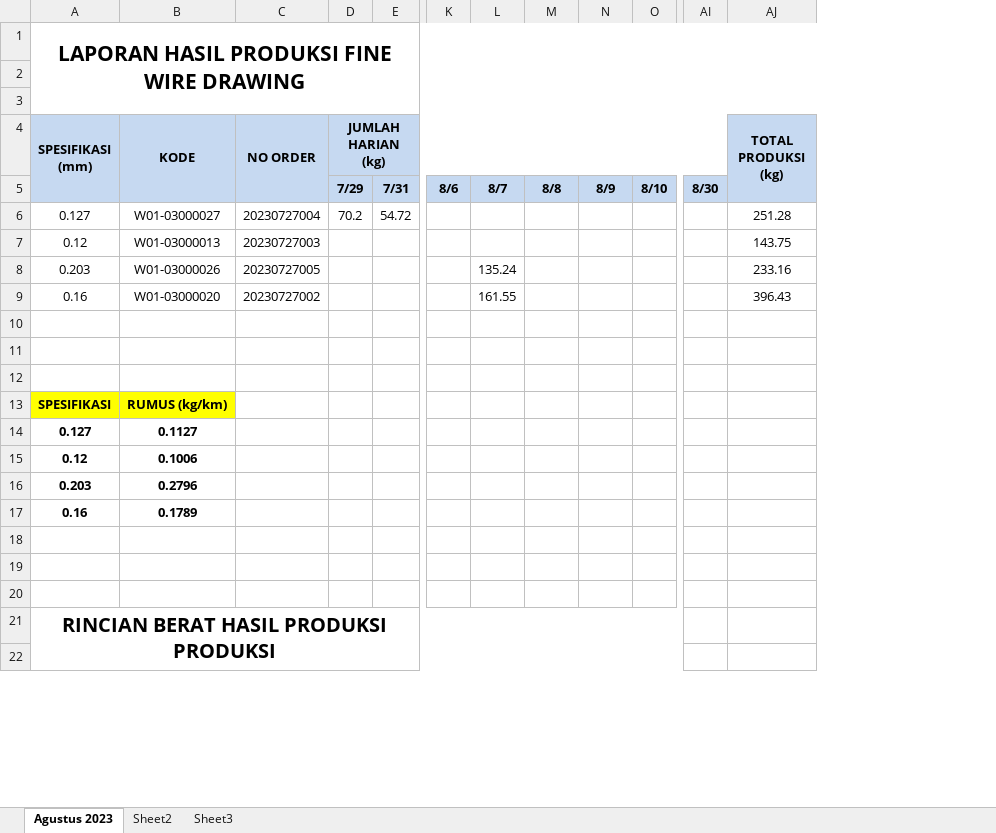
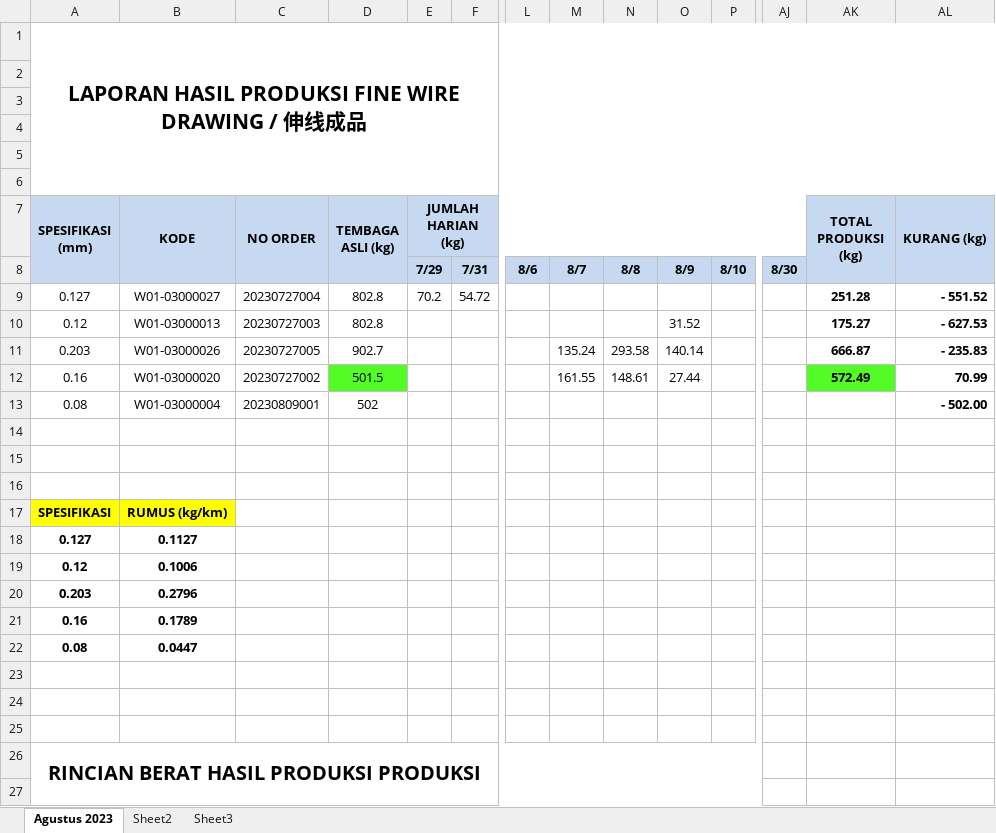
Before and after one commit to justforexample/Laporan, an Excel workbook: LAPORAN HASIL PRODUKSI FINE WIRE DRAWING/LAPORAN HASIL PRODUKSI FINE WIRE DRAWING.xlsx, sheet Agustus 2023, drawn as a sheet; only a part is shown, gaps mark what is left out; values as stored, in another font and other column widths than the file's, no borders; charts and pictures not drawn; addresses are those after the commit; rows hold the shown columns only; the diff covers the shown part only; the diff names each change by its address in the sheet, - before the commit and + after, or states it on an @@ line.

Commit message:
Laporan 2023.08.09

```diff
--- a/LAPORAN HASIL PRODUKSI FINE WIRE DRAWING/LAPORAN HASIL PRODUKSI FINE WIRE DRAWING.xlsx (sheet Agustus 2023)
+++ b/LAPORAN HASIL PRODUKSI FINE WIRE DRAWING/LAPORAN HASIL PRODUKSI FINE WIRE DRAWING.xlsx (sheet Agustus 2023)
+column D (TEMBAGA ASLI (kg)), rows 9-12: 802.8 | 802.8 | 902.7 | 501.5
+column AL (KURANG (kg)), rows 9-12: - 551.52 | - 627.53 | - 235.83 | 70.99
-A1 (SPESIFIKASI (mm)): LAPORAN HASIL PRODUKSI FINE WIRE DRAWING
+A1 (SPESIFIKASI (mm)): LAPORAN HASIL PRODUKSI FINE WIRE DRAWING / 伸线成品
+row 2: (empty)
+row 3: (empty)
+row 4: (empty)
-AK9:AK12 bold: off
+AK9:AK12 bold: on
-O10: (empty)
+O10: 31.52
-AK10 (TOTAL PRODUKSI (kg)): 143.75
+AK10 (TOTAL PRODUKSI (kg)): 175.27
-N11: (empty)
+N11: 293.58
-O11: (empty)
+O11: 140.14
-AK11 (TOTAL PRODUKSI (kg)): 233.16
+AK11 (TOTAL PRODUKSI (kg)): 666.87
-N12: (empty)
+N12: 148.61
-O12: (empty)
+O12: 27.44
-AK12 (TOTAL PRODUKSI (kg)): 396.43
+AK12 (TOTAL PRODUKSI (kg)): 572.49
-AK12 fill: none
+AK12 fill: #52FC24
+row 13: 0.08 | W01-03000004 | 20230809001 | 502 |  |  |  |  |  |  |  |  |  | - 502.00
+row 22: 0.08 | 0.0447
```
Also changed, not shown: 14 added rows elsewhere in this sheet, formulas that keep their value, charts or pictures, LAPORAN HASIL PRODUKSI DEPT KABEL/LAPORAN HASIL PRODUKSI DEPT KABEL.xlsx, LAPORAN PENGAMBILAN MATERIAL DEPT KABEL/LAPORAN PENGAMBILAN MATERIAL DEPT KABEL.xlsx.
